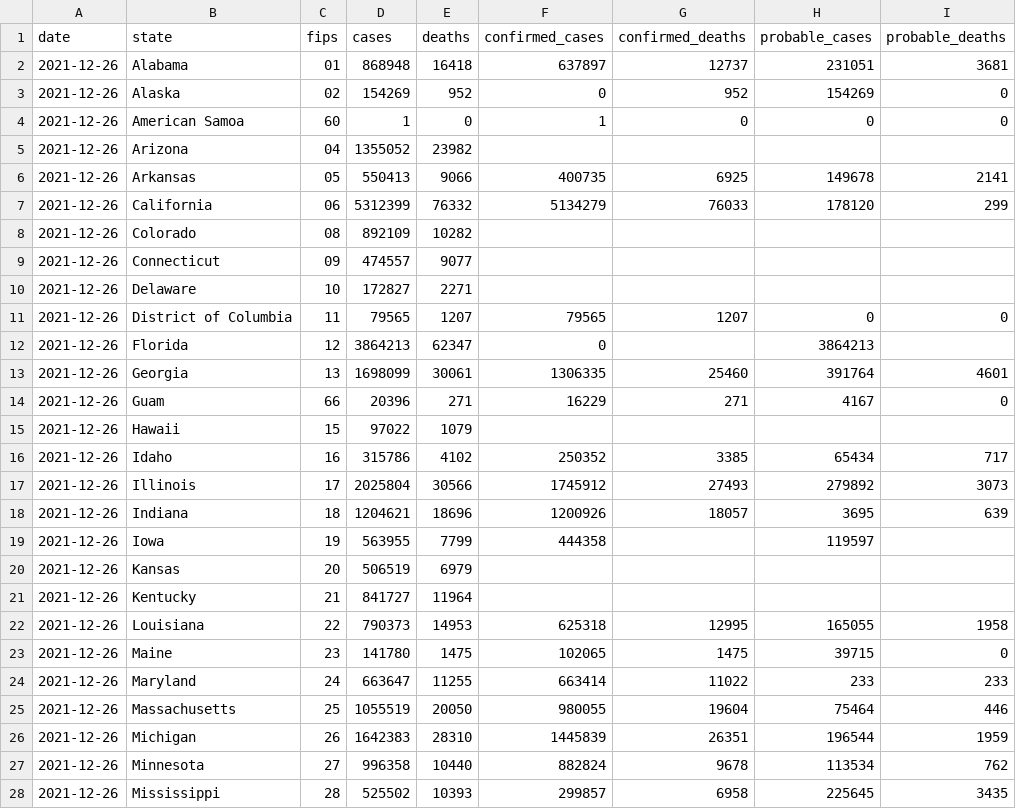
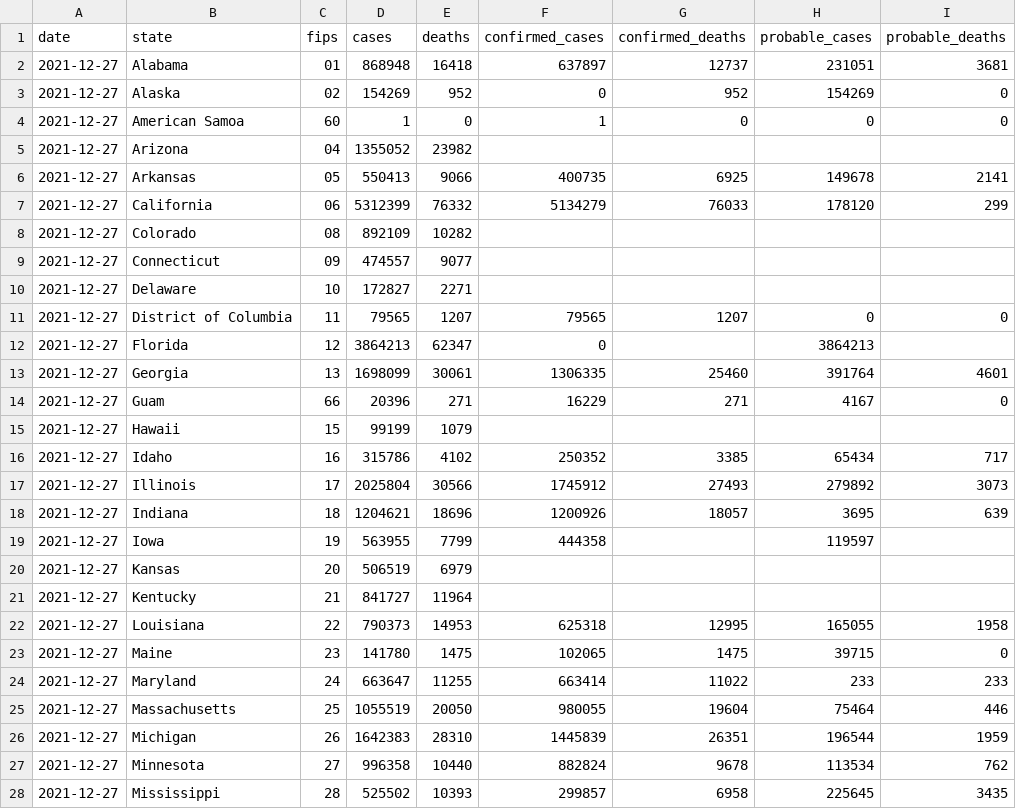
Before and after one commit to nytimes/covid-19-data, a CSV file: live/us-states.csv, drawn as a sheet; only a part is shown; the diff covers the shown part only.

```diff
--- a/live/us-states.csv
+++ b/live/us-states.csv
@@ -1,28 +1,28 @@
 date,state,fips,cases,deaths,confirmed_cases,confirmed_deaths,probable_cases,probable_deaths
-2021-12-26,Alabama,01,868948,16418,637897,12737,231051,3681
-2021-12-26,Alaska,02,154269,952,0,952,154269,0
-2021-12-26,American Samoa,60,1,0,1,0,0,0
-2021-12-26,Arizona,04,1355052,23982,,,,
-2021-12-26,Arkansas,05,550413,9066,400735,6925,149678,2141
-2021-12-26,California,06,5312399,76332,5134279,76033,178120,299
-2021-12-26,Colorado,08,892109,10282,,,,
-2021-12-26,Connecticut,09,474557,9077,,,,
-2021-12-26,Delaware,10,172827,2271,,,,
-2021-12-26,District of Columbia,11,79565,1207,79565,1207,0,0
-2021-12-26,Florida,12,3864213,62347,0,,3864213,
-2021-12-26,Georgia,13,1698099,30061,1306335,25460,391764,4601
-2021-12-26,Guam,66,20396,271,16229,271,4167,0
-2021-12-26,Hawaii,15,97022,1079,,,,
-2021-12-26,Idaho,16,315786,4102,250352,3385,65434,717
-2021-12-26,Illinois,17,2025804,30566,1745912,27493,279892,3073
-2021-12-26,Indiana,18,1204621,18696,1200926,18057,3695,639
-2021-12-26,Iowa,19,563955,7799,444358,,119597,
-2021-12-26,Kansas,20,506519,6979,,,,
-2021-12-26,Kentucky,21,841727,11964,,,,
-2021-12-26,Louisiana,22,790373,14953,625318,12995,165055,1958
-2021-12-26,Maine,23,141780,1475,102065,1475,39715,0
-2021-12-26,Maryland,24,663647,11255,663414,11022,233,233
-2021-12-26,Massachusetts,25,1055519,20050,980055,19604,75464,446
-2021-12-26,Michigan,26,1642383,28310,1445839,26351,196544,1959
-2021-12-26,Minnesota,27,996358,10440,882824,9678,113534,762
-2021-12-26,Mississippi,28,525502,10393,299857,6958,225645,3435
+2021-12-27,Alabama,01,868948,16418,637897,12737,231051,3681
+2021-12-27,Alaska,02,154269,952,0,952,154269,0
+2021-12-27,American Samoa,60,1,0,1,0,0,0
+2021-12-27,Arizona,04,1355052,23982,,,,
+2021-12-27,Arkansas,05,550413,9066,400735,6925,149678,2141
+2021-12-27,California,06,5312399,76332,5134279,76033,178120,299
+2021-12-27,Colorado,08,892109,10282,,,,
+2021-12-27,Connecticut,09,474557,9077,,,,
+2021-12-27,Delaware,10,172827,2271,,,,
+2021-12-27,District of Columbia,11,79565,1207,79565,1207,0,0
+2021-12-27,Florida,12,3864213,62347,0,,3864213,
+2021-12-27,Georgia,13,1698099,30061,1306335,25460,391764,4601
+2021-12-27,Guam,66,20396,271,16229,271,4167,0
+2021-12-27,Hawaii,15,99199,1079,,,,
+2021-12-27,Idaho,16,315786,4102,250352,3385,65434,717
+2021-12-27,Illinois,17,2025804,30566,1745912,27493,279892,3073
+2021-12-27,Indiana,18,1204621,18696,1200926,18057,3695,639
+2021-12-27,Iowa,19,563955,7799,444358,,119597,
+2021-12-27,Kansas,20,506519,6979,,,,
+2021-12-27,Kentucky,21,841727,11964,,,,
+2021-12-27,Louisiana,22,790373,14953,625318,12995,165055,1958
+2021-12-27,Maine,23,141780,1475,102065,1475,39715,0
+2021-12-27,Maryland,24,663647,11255,663414,11022,233,233
+2021-12-27,Massachusetts,25,1055519,20050,980055,19604,75464,446
+2021-12-27,Michigan,26,1642383,28310,1445839,26351,196544,1959
+2021-12-27,Minnesota,27,996358,10440,882824,9678,113534,762
+2021-12-27,Mississippi,28,525502,10393,299857,6958,225645,3435
```
Also changed, not shown: 29 edited cells elsewhere in this file, live/us-counties.csv, rolling-averages/us.csv, 5 other files.
